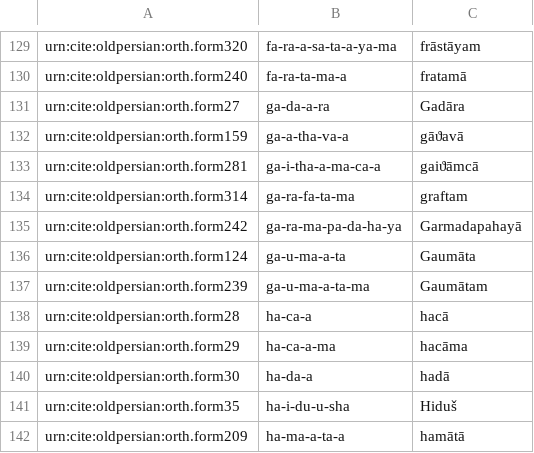
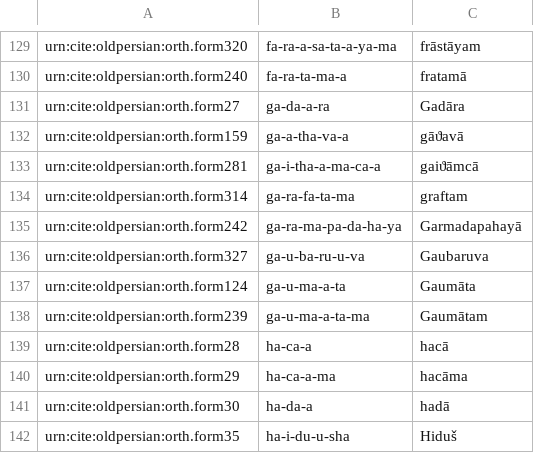
Before and after one commit to neelsmith/op, a CSV file: collections/vocab.csv, drawn as a sheet; only a part is shown, gaps mark what is left out; the shorter side is filled out with more unchanged rows; the diff names each change by its address in the sheet, - before the commit and + after, or states it on an @@ line.

Commit message:
Update vocab.csv

```diff
--- a/collections/vocab.csv
+++ b/collections/vocab.csv
+row 136: urn:cite:oldpersian:orth.form327 | ga-u-ba-ru-u-va | Gaubaruva
```
